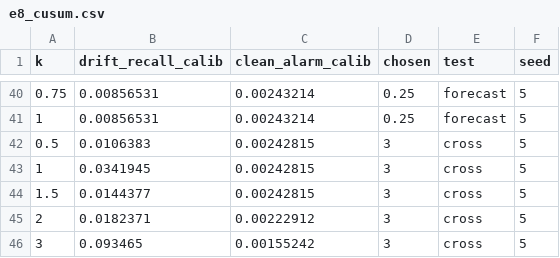
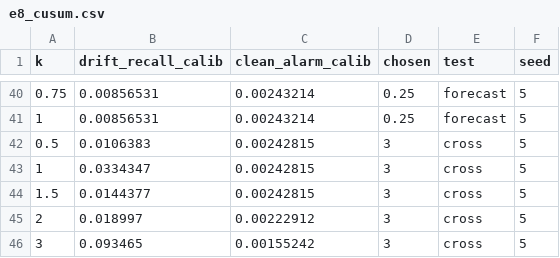
Before and after one commit to SyedTahirHussan/wds-edge-cloud, a CSV file: results/raw/e8_cusum.csv, drawn as a sheet; only a part is shown, gaps mark what is left out; the diff covers the shown part only.

```diff
--- a/results/raw/e8_cusum.csv
+++ b/results/raw/e8_cusum.csv
@@ -42,5 +42,5 @@ k,drift_recall_calib,clean_alarm_calib,chosen,test,seed
 0.5,0.0106383,0.00242815,3,cross,5
-1,0.0341945,0.00242815,3,cross,5
+1,0.0334347,0.00242815,3,cross,5
 1.5,0.0144377,0.00242815,3,cross,5
-2,0.0182371,0.00222912,3,cross,5
+2,0.018997,0.00222912,3,cross,5
 3,0.093465,0.00155242,3,cross,5
```
Also changed, not shown: 15 edited cells elsewhere in this file, results/edge_footprint.csv, results/raw/e1_detection.csv, 17 other files.
